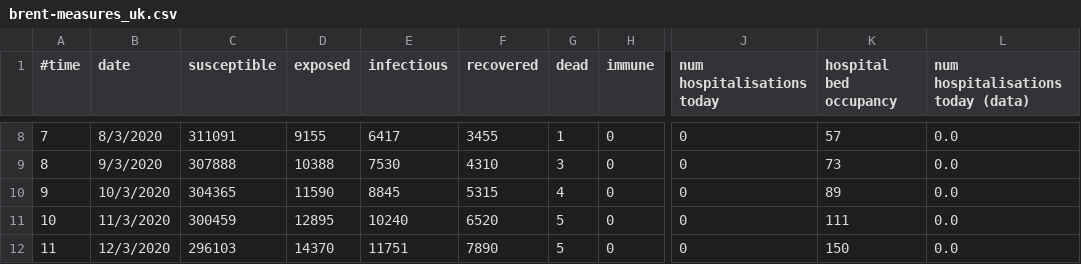
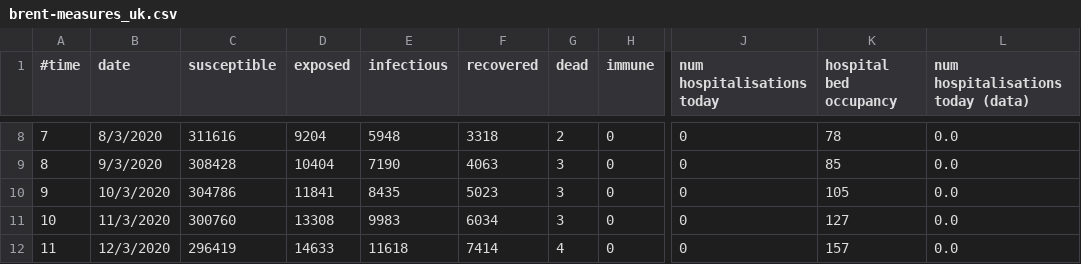
Before and after one commit to djgroen/facs, a CSV file: brent-measures_uk.csv, drawn as a sheet; only a part is shown, gaps mark what is left out; the diff covers the shown part only; the diff names each change by its address in the sheet, - before the commit and + after, or states it on an @@ line.

```diff
--- a/brent-measures_uk.csv
+++ b/brent-measures_uk.csv
-C8 (susceptible): 311091
+C8 (susceptible): 311616
-D8 (exposed): 9155
+D8 (exposed): 9204
-E8 (infectious): 6417
+E8 (infectious): 5948
-F8 (recovered): 3455
+F8 (recovered): 3318
-G8 (dead): 1
+G8 (dead): 2
-K8 (hospital bed occupancy): 57
+K8 (hospital bed occupancy): 78
-C9 (susceptible): 307888
+C9 (susceptible): 308428
-D9 (exposed): 10388
+D9 (exposed): 10404
-E9 (infectious): 7530
+E9 (infectious): 7190
-F9 (recovered): 4310
+F9 (recovered): 4063
-K9 (hospital bed occupancy): 73
+K9 (hospital bed occupancy): 85
-C10 (susceptible): 304365
+C10 (susceptible): 304786
-D10 (exposed): 11590
+D10 (exposed): 11841
-E10 (infectious): 8845
+E10 (infectious): 8435
-F10 (recovered): 5315
+F10 (recovered): 5023
-G10 (dead): 4
+G10 (dead): 3
-K10 (hospital bed occupancy): 89
+K10 (hospital bed occupancy): 105
-C11 (susceptible): 300459
+C11 (susceptible): 300760
-D11 (exposed): 12895
+D11 (exposed): 13308
-E11 (infectious): 10240
+E11 (infectious): 9983
-F11 (recovered): 6520
+F11 (recovered): 6034
-G11 (dead): 5
+G11 (dead): 3
-K11 (hospital bed occupancy): 111
+K11 (hospital bed occupancy): 127
-C12 (susceptible): 296103
+C12 (susceptible): 296419
-D12 (exposed): 14370
+D12 (exposed): 14633
-E12 (infectious): 11751
+E12 (infectious): 11618
-F12 (recovered): 7890
+F12 (recovered): 7414
-G12 (dead): 5
+G12 (dead): 4
-K12 (hospital bed occupancy): 150
+K12 (hospital bed occupancy): 157
```
Also changed, not shown: 86 edited cells elsewhere in this file, 1 other file.
